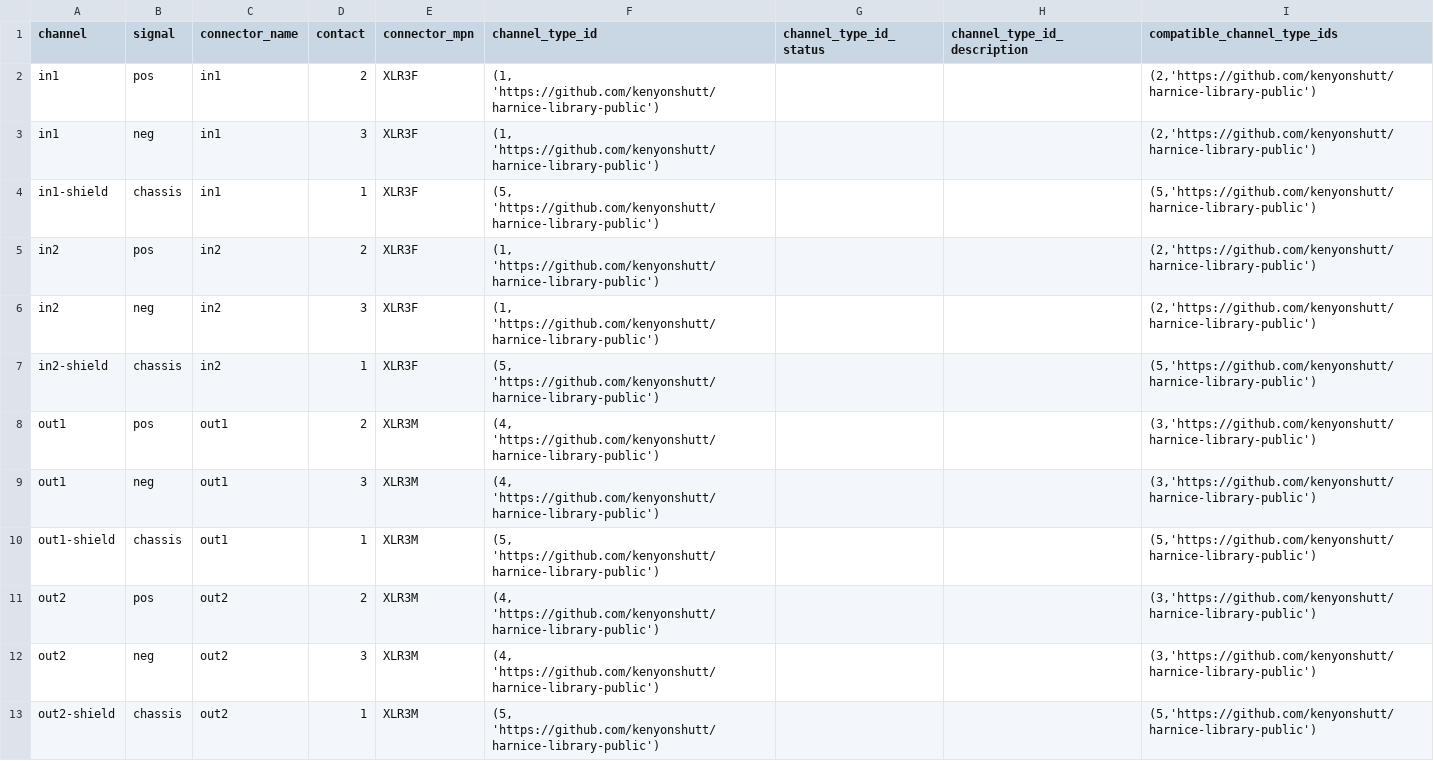
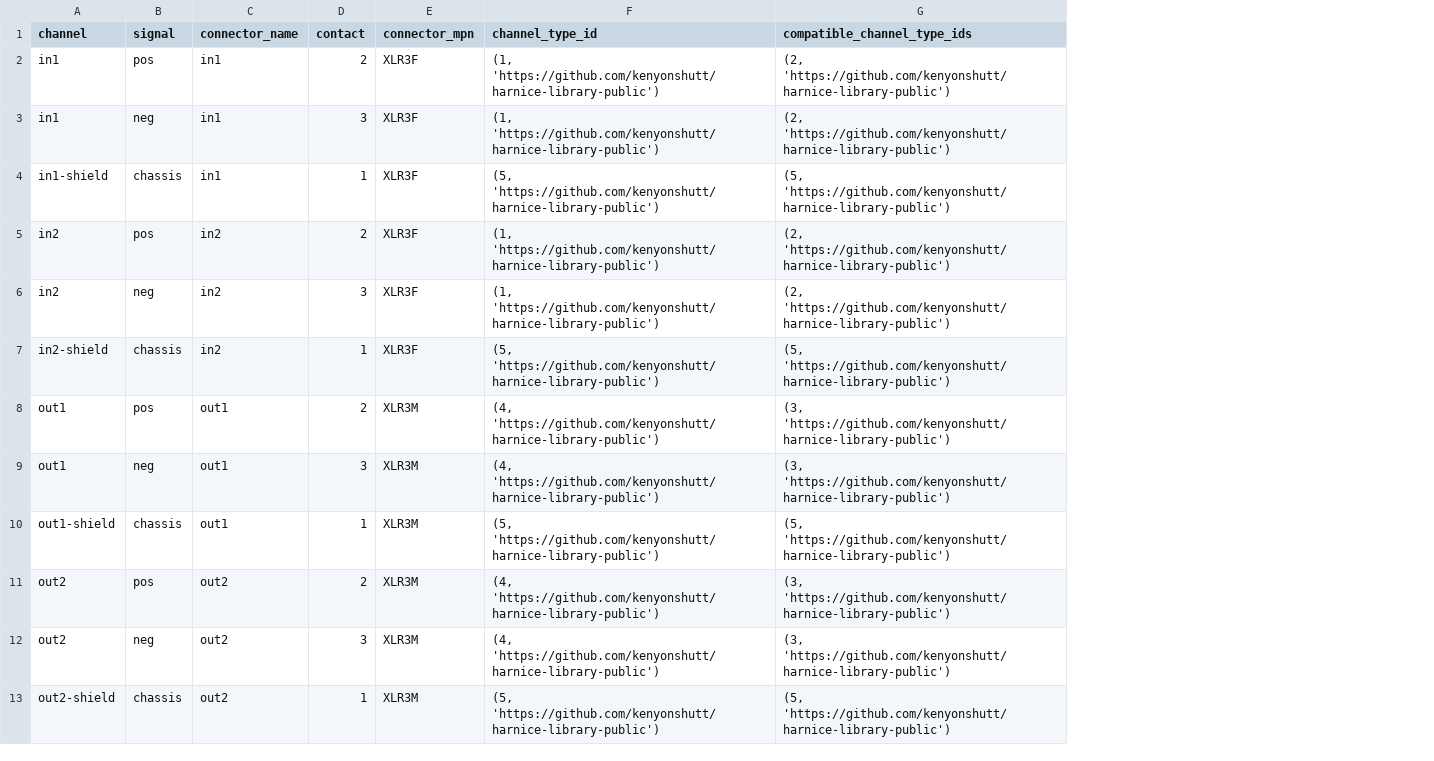
Before and after one commit to harnice/Harnice, a TSV file: devices/pro_audio/applied_research_and_technology/726787/726787-rev1/726787-rev1-signals_list.tsv, drawn as a sheet; removed rows and columns are numbered as before the commit, all else as after; the diff names each change by its address in the sheet, - before the commit and + after, or states it on an @@ line.

```diff
--- a/devices/pro_audio/applied_research_and_technology/726787/726787-rev1/726787-rev1-signals_list.tsv
+++ b/devices/pro_audio/applied_research_and_technology/726787/726787-rev1/726787-rev1-signals_list.tsv
-column G (channel_type_id_status), empty
-column H (channel_type_id_description), empty
-G2:G3 (compatible_channel_type_ids): (2,'https://github.com/kenyonshutt/harnice-library-public')
+G2:G3 (compatible_channel_type_ids): (2, 'https://github.com/kenyonshutt/harnice-library-public')
-G4 (compatible_channel_type_ids): (5,'https://github.com/kenyonshutt/harnice-library-public')
+G4 (compatible_channel_type_ids): (5, 'https://github.com/kenyonshutt/harnice-library-public')
-G5:G6 (compatible_channel_type_ids): (2,'https://github.com/kenyonshutt/harnice-library-public')
+G5:G6 (compatible_channel_type_ids): (2, 'https://github.com/kenyonshutt/harnice-library-public')
-G7 (compatible_channel_type_ids): (5,'https://github.com/kenyonshutt/harnice-library-public')
+G7 (compatible_channel_type_ids): (5, 'https://github.com/kenyonshutt/harnice-library-public')
-G8:G9 (compatible_channel_type_ids): (3,'https://github.com/kenyonshutt/harnice-library-public')
+G8:G9 (compatible_channel_type_ids): (3, 'https://github.com/kenyonshutt/harnice-library-public')
-G10 (compatible_channel_type_ids): (5,'https://github.com/kenyonshutt/harnice-library-public')
+G10 (compatible_channel_type_ids): (5, 'https://github.com/kenyonshutt/harnice-library-public')
-G11:G12 (compatible_channel_type_ids): (3,'https://github.com/kenyonshutt/harnice-library-public')
+G11:G12 (compatible_channel_type_ids): (3, 'https://github.com/kenyonshutt/harnice-library-public')
-G13 (compatible_channel_type_ids): (5,'https://github.com/kenyonshutt/harnice-library-public')
+G13 (compatible_channel_type_ids): (5, 'https://github.com/kenyonshutt/harnice-library-public')
```
Also changed, not shown: disconnects/db25/audio/tascam-db25/tascam-db25-rev1/tascam-db25-rev1-signals_list.tsv.
